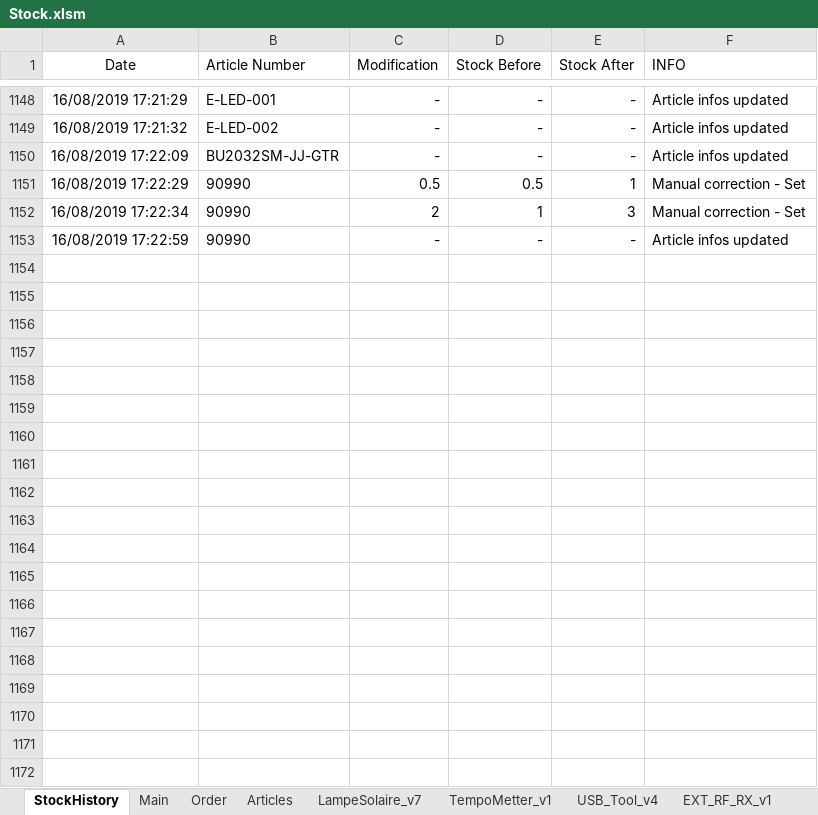
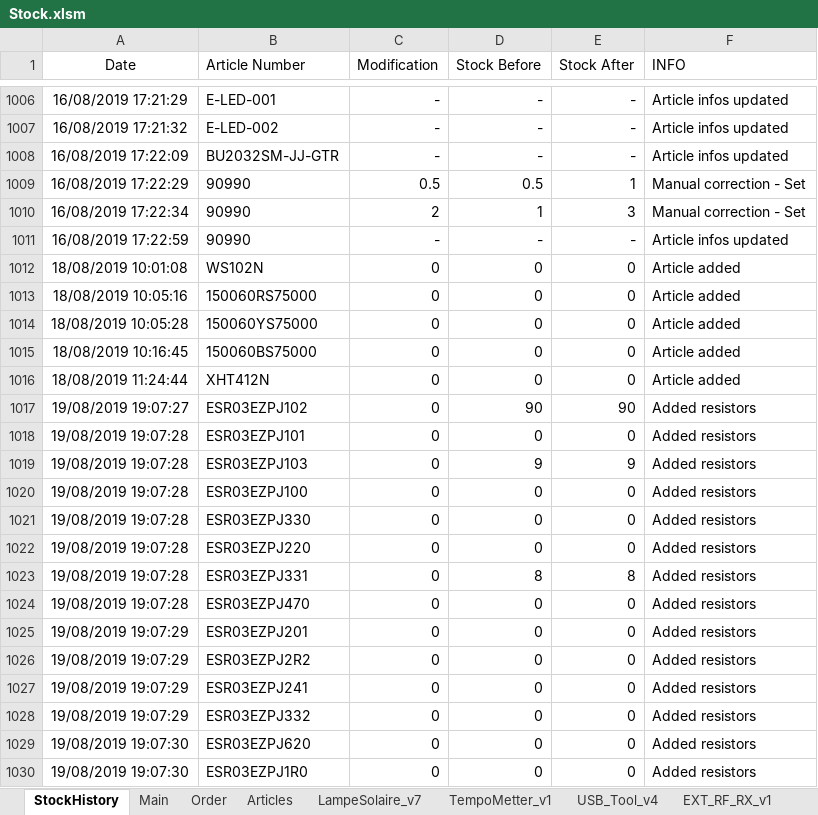
Before and after one commit to esseivan/Stock, an Excel workbook: Stock.xlsm, sheet StockHistory, drawn as a sheet; only a part is shown, gaps mark what is left out; values as stored, in another font and other column widths than the file's, no borders; table styles not drawn; the diff covers the shown part only; the diff names each change by its address in the sheet, - before the commit and + after, or states it on an @@ line.

```diff
--- a/Stock.xlsm (sheet StockHistory)
+++ b/Stock.xlsm (sheet StockHistory)
+row 1012: 18/08/2019 10:01:08 | WS102N | 0 | 0 | 0 | Article added
+row 1013: 18/08/2019 10:05:16 | 150060RS75000 | 0 | 0 | 0 | Article added
+row 1014: 18/08/2019 10:05:28 | 150060YS75000 | 0 | 0 | 0 | Article added
+row 1015: 18/08/2019 10:16:45 | 150060BS75000 | 0 | 0 | 0 | Article added
+row 1016: 18/08/2019 11:24:44 | XHT412N | 0 | 0 | 0 | Article added
+row 1017: 19/08/2019 19:07:27 | ESR03EZPJ102 | 0 | 90 | 90 | Added resistors
+row 1018: 19/08/2019 19:07:28 | ESR03EZPJ101 | 0 | 0 | 0 | Added resistors
+row 1019: 19/08/2019 19:07:28 | ESR03EZPJ103 | 0 | 9 | 9 | Added resistors
+row 1020: 19/08/2019 19:07:28 | ESR03EZPJ100 | 0 | 0 | 0 | Added resistors
+row 1021: 19/08/2019 19:07:28 | ESR03EZPJ330 | 0 | 0 | 0 | Added resistors
+row 1022: 19/08/2019 19:07:28 | ESR03EZPJ220 | 0 | 0 | 0 | Added resistors
+row 1023: 19/08/2019 19:07:28 | ESR03EZPJ331 | 0 | 8 | 8 | Added resistors
+row 1024: 19/08/2019 19:07:28 | ESR03EZPJ470 | 0 | 0 | 0 | Added resistors
+row 1025: 19/08/2019 19:07:29 | ESR03EZPJ201 | 0 | 0 | 0 | Added resistors
+row 1026: 19/08/2019 19:07:29 | ESR03EZPJ2R2 | 0 | 0 | 0 | Added resistors
+row 1027: 19/08/2019 19:07:29 | ESR03EZPJ241 | 0 | 0 | 0 | Added resistors
+row 1028: 19/08/2019 19:07:29 | ESR03EZPJ332 | 0 | 0 | 0 | Added resistors
+row 1029: 19/08/2019 19:07:30 | ESR03EZPJ620 | 0 | 0 | 0 | Added resistors
+row 1030: 19/08/2019 19:07:30 | ESR03EZPJ1R0 | 0 | 0 | 0 | Added resistors
```
Also changed, not shown: 150 added rows and 142 removed rows elsewhere in this sheet, sheet OrderAdder_work, sheet Articles, sheet Order, sheet LampeSolaire_v7, sheet USB_Tool_v4, sheet TempoMetter_v1, charts or pictures.
